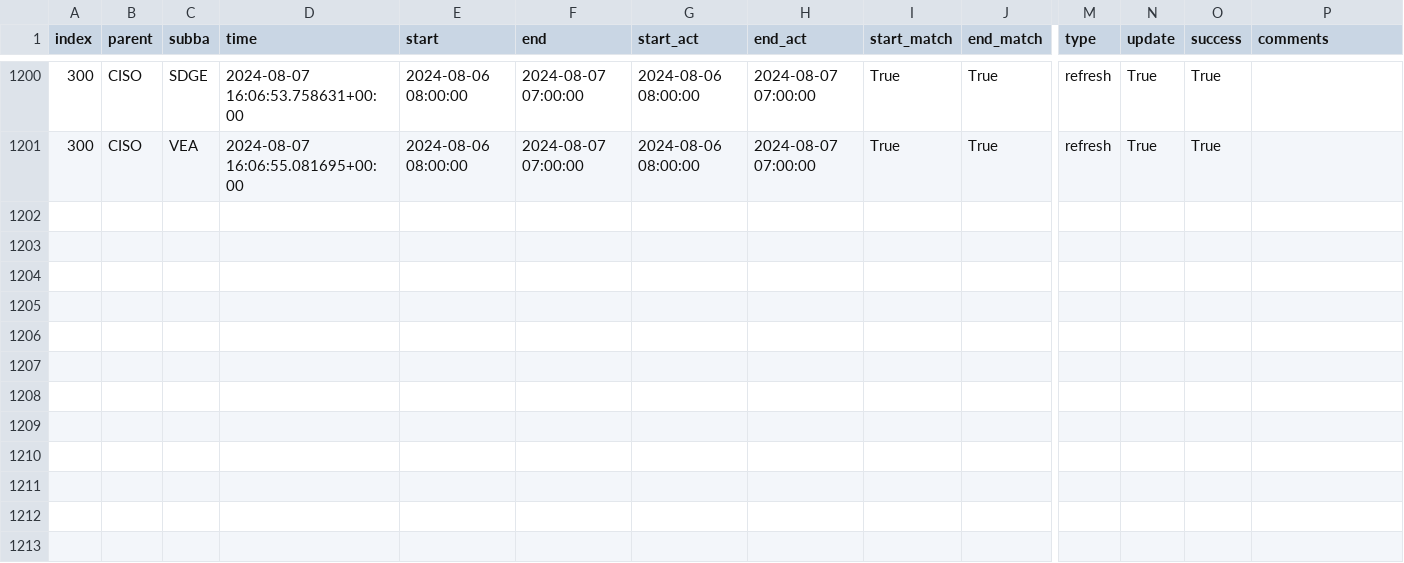
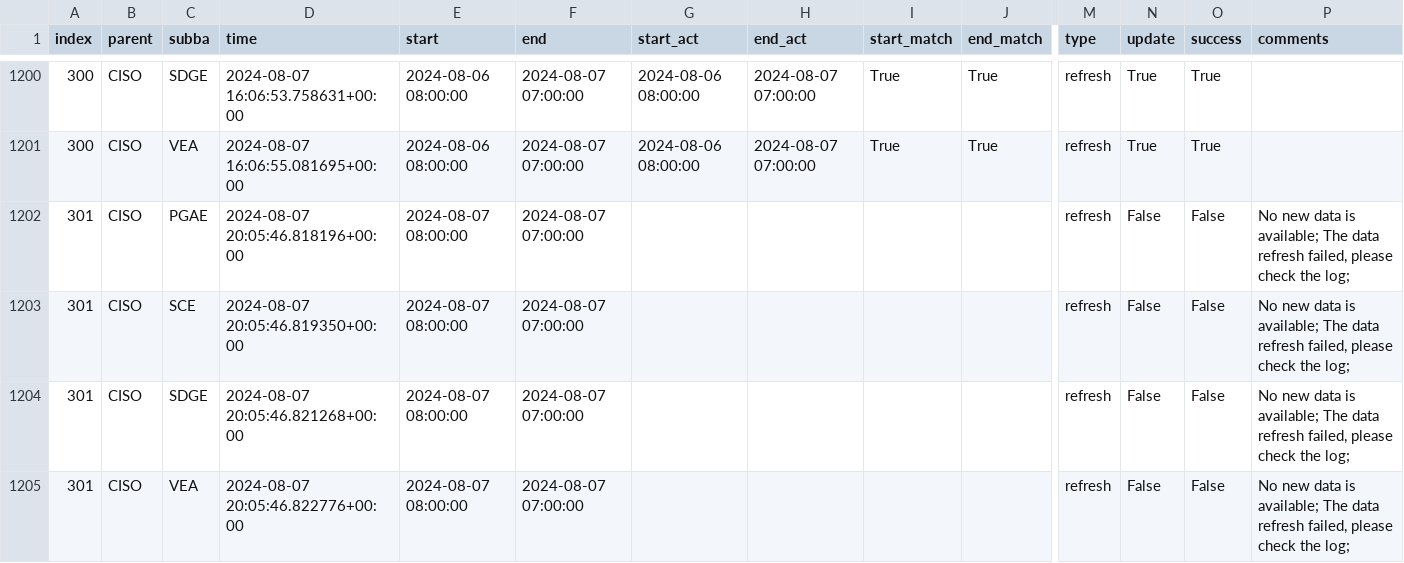
Before and after one commit to alexlabuda/ai-dev-2024-ml-workshop, a CSV file: data/log.csv, drawn as a sheet; only a part is shown, gaps mark what is left out; rows hold the shown columns only; the diff names each change by its address in the sheet, - before the commit and + after, or states it on an @@ line.

Commit message:
Auto update of the data

```diff
--- a/data/log.csv
+++ b/data/log.csv
+row 1202: 301 | CISO | PGAE | 2024-08-07 20:05:46.818196+00:00 | 2024-08-07 08:00:00 | 2024-08-07 07:00:00 |  |  |  |  | refresh | False | False | No new data is available; The data refresh failed, please check the log;
+row 1203: 301 | CISO | SCE | 2024-08-07 20:05:46.819350+00:00 | 2024-08-07 08:00:00 | 2024-08-07 07:00:00 |  |  |  |  | refresh | False | False | No new data is available; The data refresh failed, please check the log;
+row 1204: 301 | CISO | SDGE | 2024-08-07 20:05:46.821268+00:00 | 2024-08-07 08:00:00 | 2024-08-07 07:00:00 |  |  |  |  | refresh | False | False | No new data is available; The data refresh failed, please check the log;
+row 1205: 301 | CISO | VEA | 2024-08-07 20:05:46.822776+00:00 | 2024-08-07 08:00:00 | 2024-08-07 07:00:00 |  |  |  |  | refresh | False | False | No new data is available; The data refresh failed, please check the log;
```
Also changed, not shown: 2 other files.
